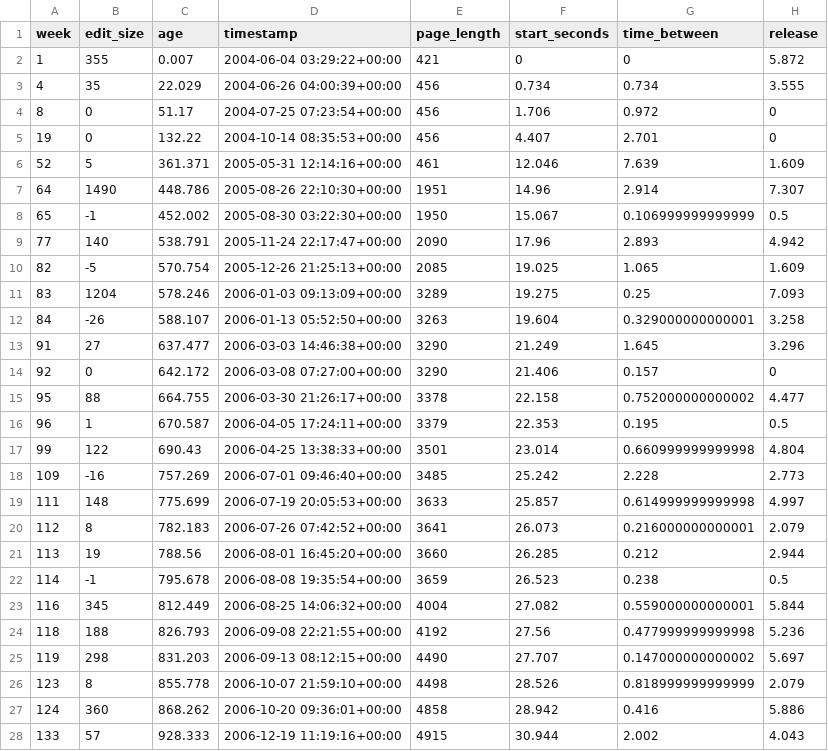
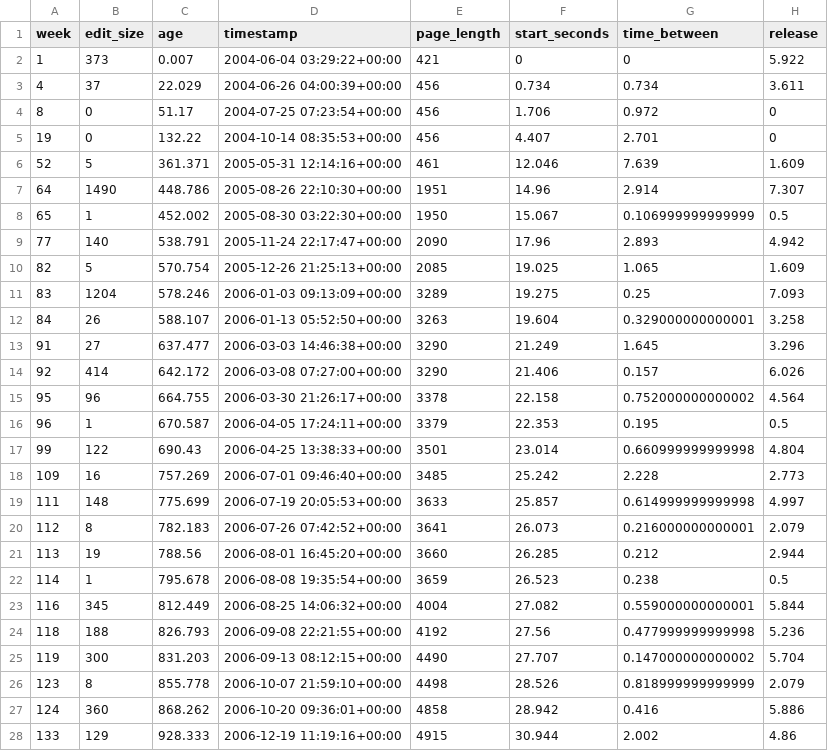
Before and after one commit to awalmer/Sonification, a CSV file: Wiki/wiki_weekly.csv, drawn as a sheet; only a part is shown; the diff covers the shown part only.

```diff
--- a/Wiki/wiki_weekly.csv
+++ b/Wiki/wiki_weekly.csv
@@ -1,4 +1,4 @@
 "week","edit_size","age","timestamp","page_length","start_seconds","time_between","release"
-1,355,0.007,"2004-06-04 03:29:22+00:00",421,0,0,5.872
-4,35,22.029,"2004-06-26 04:00:39+00:00",456,0.734,0.734,3.555
+1,373,0.007,"2004-06-04 03:29:22+00:00",421,0,0,5.922
+4,37,22.029,"2004-06-26 04:00:39+00:00",456,0.734,0.734,3.611
 8,0,51.17,"2004-07-25 07:23:54+00:00",456,1.706,0.972,0
@@ -7,13 +7,13 @@
 64,1490,448.786,"2005-08-26 22:10:30+00:00",1951,14.96,2.914,7.307
-65,-1,452.002,"2005-08-30 03:22:30+00:00",1950,15.067,0.106999999999999,0.5
+65,1,452.002,"2005-08-30 03:22:30+00:00",1950,15.067,0.106999999999999,0.5
 77,140,538.791,"2005-11-24 22:17:47+00:00",2090,17.96,2.893,4.942
-82,-5,570.754,"2005-12-26 21:25:13+00:00",2085,19.025,1.065,1.609
+82,5,570.754,"2005-12-26 21:25:13+00:00",2085,19.025,1.065,1.609
 83,1204,578.246,"2006-01-03 09:13:09+00:00",3289,19.275,0.25,7.093
-84,-26,588.107,"2006-01-13 05:52:50+00:00",3263,19.604,0.329000000000001,3.258
+84,26,588.107,"2006-01-13 05:52:50+00:00",3263,19.604,0.329000000000001,3.258
 91,27,637.477,"2006-03-03 14:46:38+00:00",3290,21.249,1.645,3.296
-92,0,642.172,"2006-03-08 07:27:00+00:00",3290,21.406,0.157,0
-95,88,664.755,"2006-03-30 21:26:17+00:00",3378,22.158,0.752000000000002,4.477
+92,414,642.172,"2006-03-08 07:27:00+00:00",3290,21.406,0.157,6.026
+95,96,664.755,"2006-03-30 21:26:17+00:00",3378,22.158,0.752000000000002,4.564
 96,1,670.587,"2006-04-05 17:24:11+00:00",3379,22.353,0.195,0.5
 99,122,690.43,"2006-04-25 13:38:33+00:00",3501,23.014,0.660999999999998,4.804
-109,-16,757.269,"2006-07-01 09:46:40+00:00",3485,25.242,2.228,2.773
+109,16,757.269,"2006-07-01 09:46:40+00:00",3485,25.242,2.228,2.773
 111,148,775.699,"2006-07-19 20:05:53+00:00",3633,25.857,0.614999999999998,4.997
@@ -21,8 +21,8 @@
 113,19,788.56,"2006-08-01 16:45:20+00:00",3660,26.285,0.212,2.944
-114,-1,795.678,"2006-08-08 19:35:54+00:00",3659,26.523,0.238,0.5
+114,1,795.678,"2006-08-08 19:35:54+00:00",3659,26.523,0.238,0.5
 116,345,812.449,"2006-08-25 14:06:32+00:00",4004,27.082,0.559000000000001,5.844
 118,188,826.793,"2006-09-08 22:21:55+00:00",4192,27.56,0.477999999999998,5.236
-119,298,831.203,"2006-09-13 08:12:15+00:00",4490,27.707,0.147000000000002,5.697
+119,300,831.203,"2006-09-13 08:12:15+00:00",4490,27.707,0.147000000000002,5.704
 123,8,855.778,"2006-10-07 21:59:10+00:00",4498,28.526,0.818999999999999,2.079
 124,360,868.262,"2006-10-20 09:36:01+00:00",4858,28.942,0.416,5.886
-133,57,928.333,"2006-12-19 11:19:16+00:00",4915,30.944,2.002,4.043
+133,129,928.333,"2006-12-19 11:19:16+00:00",4915,30.944,2.002,4.86
```
Also changed, not shown: 76 edited cells elsewhere in this file, Wiki/wiki_daily.csv, 2 other files.
